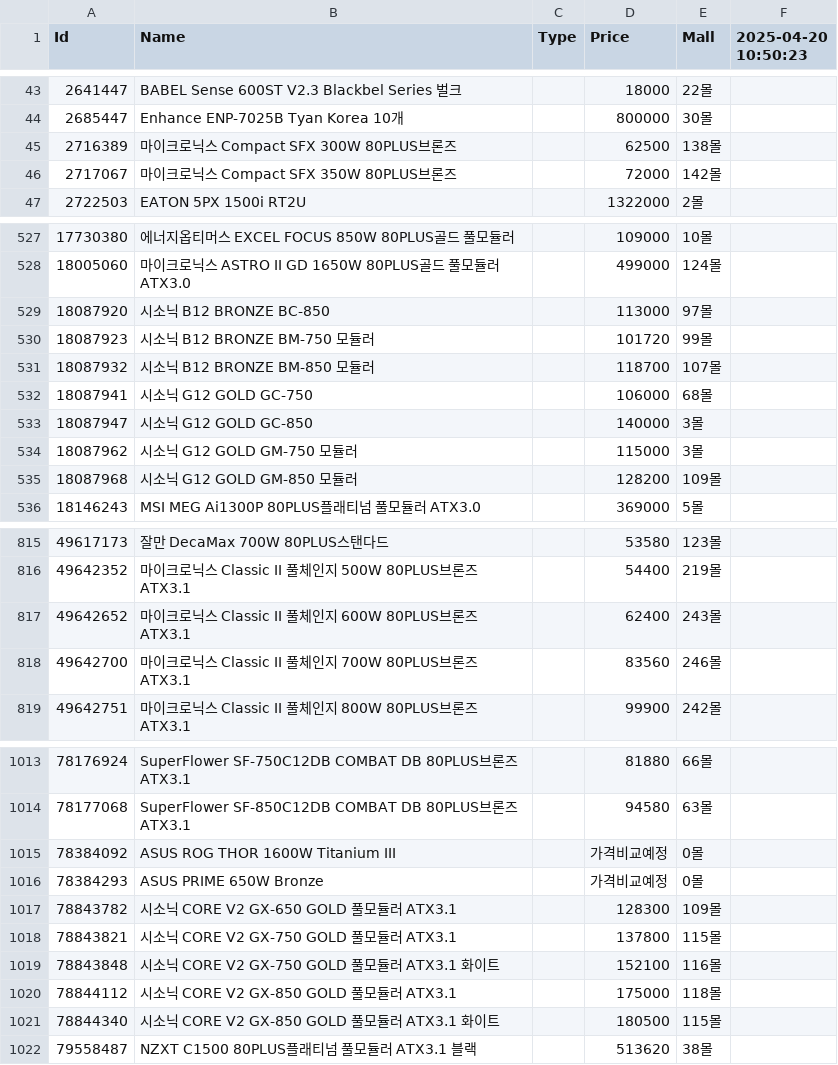
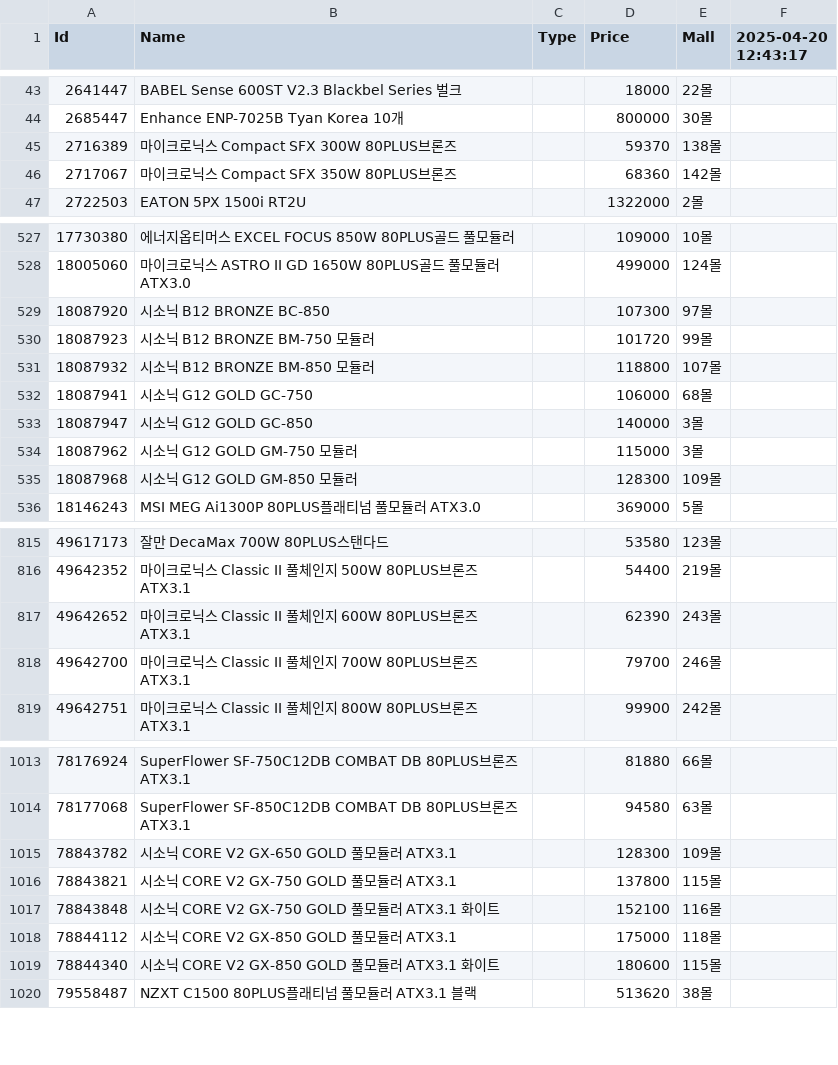
Before and after one commit to SSSSSSSSSSSSSSSSSSSSSSSSSSSSSSSSSSSSSun/Danawa-Crawler, a CSV file: crawl_data/PSU.csv, drawn as a sheet; only a part is shown, gaps mark what is left out; the diff covers the shown part only.

Commit message:
Bot - Auto Crawl | 2025-04-20 12:52:35

```diff
--- a/crawl_data/PSU.csv
+++ b/crawl_data/PSU.csv
@@ -1 +1 @@
-Id,Name,Type,Price,Mall,2025-04-20 10:50:23
+Id,Name,Type,Price,Mall,2025-04-20 12:43:17
@@ -44,4 +44,4 @@ Id,Name,Type,Price,Mall,2025-04-20 10:50:23
 2685447,Enhance ENP-7025B Tyan Korea 10개,,800000,30몰,
-2716389,마이크로닉스 Compact SFX 300W 80PLUS브론즈,,62500,138몰,
-2717067,마이크로닉스 Compact SFX 350W 80PLUS브론즈,,72000,142몰,
+2716389,마이크로닉스 Compact SFX 300W 80PLUS브론즈,,59370,138몰,
+2717067,마이크로닉스 Compact SFX 350W 80PLUS브론즈,,68360,142몰,
 2722503,EATON 5PX 1500i RT2U,,1322000,2몰,
@@ -528,5 +528,5 @@ Id,Name,Type,Price,Mall,2025-04-20 10:50:23
 18005060,마이크로닉스 ASTRO II GD 1650W 80PLUS골드 풀모듈러 ATX3.0,,499000,124몰,
-18087920,시소닉 B12 BRONZE BC-850,,113000,97몰,
+18087920,시소닉 B12 BRONZE BC-850,,107300,97몰,
 18087923,시소닉 B12 BRONZE BM-750 모듈러,,101720,99몰,
-18087932,시소닉 B12 BRONZE BM-850 모듈러,,118700,107몰,
+18087932,시소닉 B12 BRONZE BM-850 모듈러,,118800,107몰,
 18087941,시소닉 G12 GOLD GC-750,,106000,68몰,
@@ -534,3 +534,3 @@ Id,Name,Type,Price,Mall,2025-04-20 10:50:23
 18087962,시소닉 G12 GOLD GM-750 모듈러,,115000,3몰,
-18087968,시소닉 G12 GOLD GM-850 모듈러,,128200,109몰,
+18087968,시소닉 G12 GOLD GM-850 모듈러,,128300,109몰,
 18146243,MSI MEG Ai1300P 80PLUS플래티넘 풀모듈러 ATX3.0,,369000,5몰,
@@ -816,4 +816,4 @@ Id,Name,Type,Price,Mall,2025-04-20 10:50:23
 49642352,마이크로닉스 Classic II 풀체인지 500W 80PLUS브론즈 ATX3.1,,54400,219몰,
-49642652,마이크로닉스 Classic II 풀체인지 600W 80PLUS브론즈 ATX3.1,,62400,243몰,
-49642700,마이크로닉스 Classic II 풀체인지 700W 80PLUS브론즈 ATX3.1,,83560,246몰,
+49642652,마이크로닉스 Classic II 풀체인지 600W 80PLUS브론즈 ATX3.1,,62390,243몰,
+49642700,마이크로닉스 Classic II 풀체인지 700W 80PLUS브론즈 ATX3.1,,79700,246몰,
 49642751,마이크로닉스 Classic II 풀체인지 800W 80PLUS브론즈 ATX3.1,,99900,242몰,
@@ -1014,4 +1014,2 @@ Id,Name,Type,Price,Mall,2025-04-20 10:50:23
 78177068,SuperFlower SF-850C12DB COMBAT DB 80PLUS브론즈 ATX3.1,,94580,63몰,
-78384092,ASUS ROG THOR 1600W Titanium III,,가격비교예정,0몰,
-78384293,ASUS PRIME 650W Bronze,,가격비교예정,0몰,
 78843782,시소닉 CORE V2 GX-650 GOLD 풀모듈러 ATX3.1,,128300,109몰,
@@ -1020,3 +1018,3 @@ Id,Name,Type,Price,Mall,2025-04-20 10:50:23
 78844112,시소닉 CORE V2 GX-850 GOLD 풀모듈러 ATX3.1,,175000,118몰,
-78844340,시소닉 CORE V2 GX-850 GOLD 풀모듈러 ATX3.1 화이트,,180500,115몰,
+78844340,시소닉 CORE V2 GX-850 GOLD 풀모듈러 ATX3.1 화이트,,180600,115몰,
 79558487,NZXT C1500 80PLUS플래티넘 풀모듈러 ATX3.1 블랙,,513620,38몰,
```
Also changed, not shown: 17 edited cells elsewhere in this file, crawl_data/AIO Cooler.csv, crawl_data/Air Cooler.csv, 7 other files.
